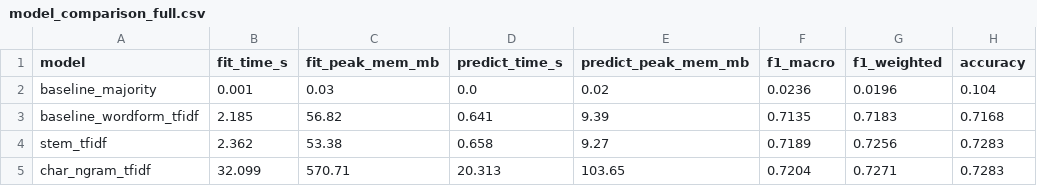
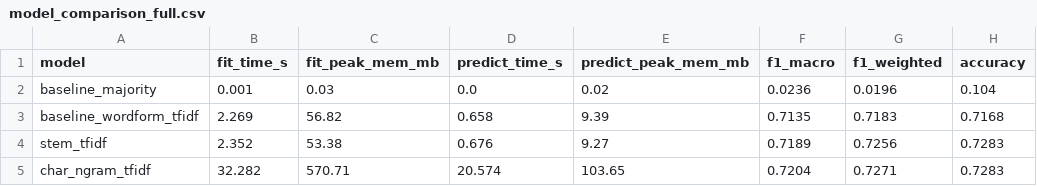
Before and after one commit to tincenma/kazakh-legal-language-lexical-profile, a CSV file: reports/results/model_comparison_full.csv, drawn as a sheet; only a part is shown; the diff names each change by its address in the sheet, - before the commit and + after, or states it on an @@ line.

```diff
--- a/reports/results/model_comparison_full.csv
+++ b/reports/results/model_comparison_full.csv
-B3 (fit_time_s): 2.185
+B3 (fit_time_s): 2.269
-D3 (predict_time_s): 0.641
+D3 (predict_time_s): 0.658
-B4 (fit_time_s): 2.362
+B4 (fit_time_s): 2.352
-D4 (predict_time_s): 0.658
+D4 (predict_time_s): 0.676
-B5 (fit_time_s): 32.099
+B5 (fit_time_s): 32.282
-D5 (predict_time_s): 20.313
+D5 (predict_time_s): 20.574
```
Also changed, not shown: reports/results/fulltext_case_study.csv, reports/results/fulltext_vs_title_models.csv, 17 other files.
